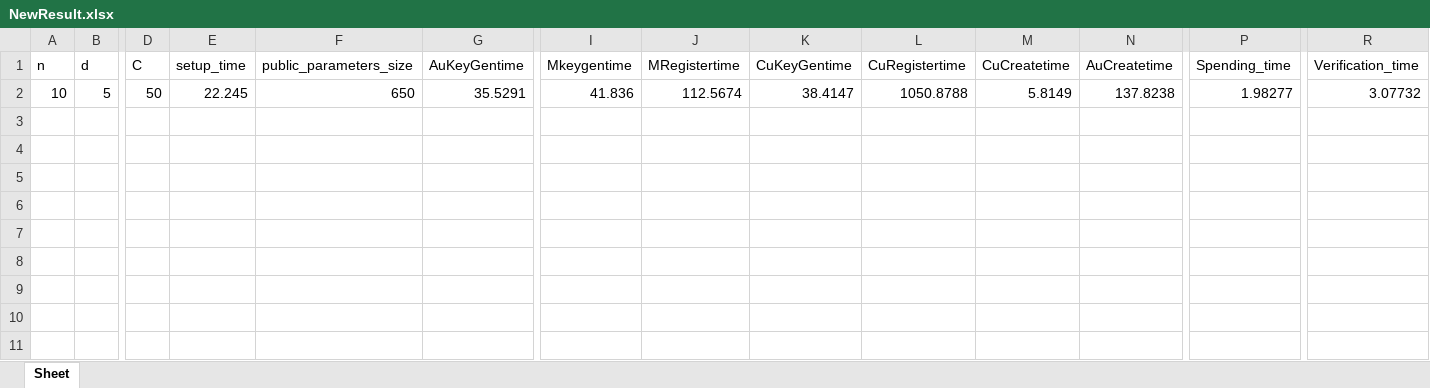
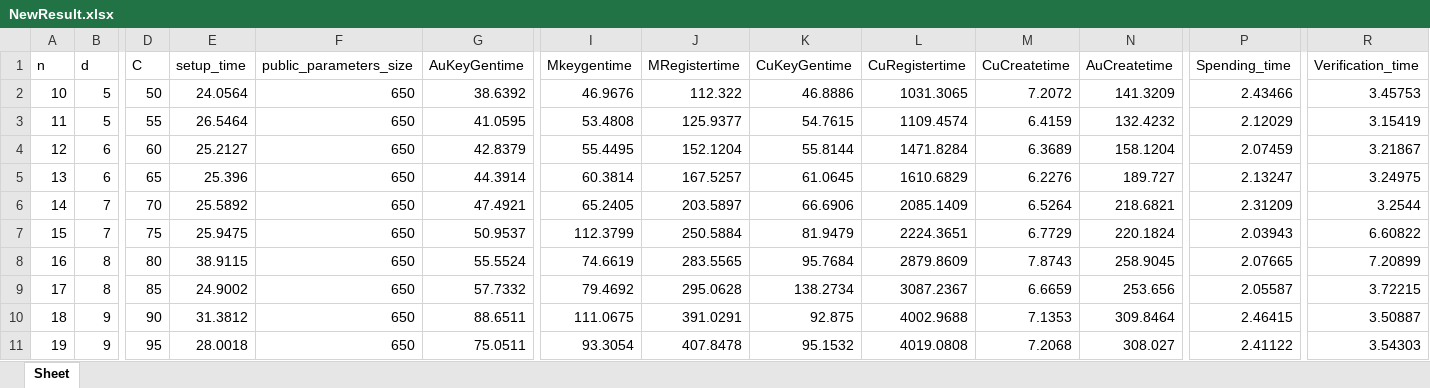
Before and after one commit to AkashMVerma/NirvanaPayments, an Excel workbook: NewResult.xlsx, sheet Sheet, drawn as a sheet; only a part is shown, gaps mark what is left out; values as stored, in another font and other column widths than the file's, no borders; rows hold the shown columns only; the diff names each change by its address in the sheet, - before the commit and + after, or states it on an @@ line.

```diff
--- a/NewResult.xlsx (sheet Sheet)
+++ b/NewResult.xlsx (sheet Sheet)
-E2 (setup_time): 22.245
+E2 (setup_time): 24.0564
-G2 (AuKeyGentime): 35.5291
+G2 (AuKeyGentime): 38.6392
-I2 (Mkeygentime): 41.836
+I2 (Mkeygentime): 46.9676
-J2 (MRegistertime): 112.5674
+J2 (MRegistertime): 112.322
-K2 (CuKeyGentime): 38.4147
+K2 (CuKeyGentime): 46.8886
-L2 (CuRegistertime): 1050.8788
+L2 (CuRegistertime): 1031.3065
-M2 (CuCreatetime): 5.8149
+M2 (CuCreatetime): 7.2072
-N2 (AuCreatetime): 137.8238
+N2 (AuCreatetime): 141.3209
-P2 (Spending_time): 1.98277
+P2 (Spending_time): 2.43466
-R2 (Verification_time): 3.07732
+R2 (Verification_time): 3.45753
+row 3: 11 | 5 | 55 | 26.5464 | 650 | 41.0595 | 53.4808 | 125.9377 | 54.7615 | 1109.4574 | 6.4159 | 132.4232 | 2.12029 | 3.15419
+row 4: 12 | 6 | 60 | 25.2127 | 650 | 42.8379 | 55.4495 | 152.1204 | 55.8144 | 1471.8284 | 6.3689 | 158.1204 | 2.07459 | 3.21867
+row 5: 13 | 6 | 65 | 25.396 | 650 | 44.3914 | 60.3814 | 167.5257 | 61.0645 | 1610.6829 | 6.2276 | 189.727 | 2.13247 | 3.24975
+row 6: 14 | 7 | 70 | 25.5892 | 650 | 47.4921 | 65.2405 | 203.5897 | 66.6906 | 2085.1409 | 6.5264 | 218.6821 | 2.31209 | 3.2544
+row 7: 15 | 7 | 75 | 25.9475 | 650 | 50.9537 | 112.3799 | 250.5884 | 81.9479 | 2224.3651 | 6.7729 | 220.1824 | 2.03943 | 6.60822
+row 8: 16 | 8 | 80 | 38.9115 | 650 | 55.5524 | 74.6619 | 283.5565 | 95.7684 | 2879.8609 | 7.8743 | 258.9045 | 2.07665 | 7.20899
+row 9: 17 | 8 | 85 | 24.9002 | 650 | 57.7332 | 79.4692 | 295.0628 | 138.2734 | 3087.2367 | 6.6659 | 253.656 | 2.05587 | 3.72215
+row 10: 18 | 9 | 90 | 31.3812 | 650 | 88.6511 | 111.0675 | 391.0291 | 92.875 | 4002.9688 | 7.1353 | 309.8464 | 2.46415 | 3.50887
+row 11: 19 | 9 | 95 | 28.0018 | 650 | 75.0511 | 93.3054 | 407.8478 | 95.1532 | 4019.0808 | 7.2068 | 308.027 | 2.41122 | 3.54303
```
Also changed, not shown: Spend_comm_preprocc.xlsx, Verify_comm_preprocc.xlsx, 12 other files.
